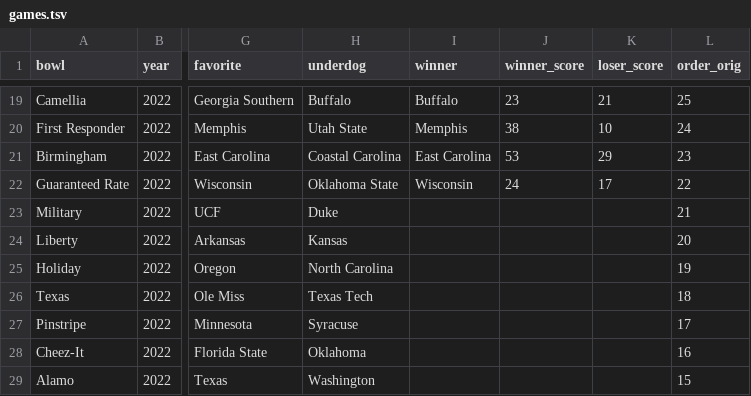
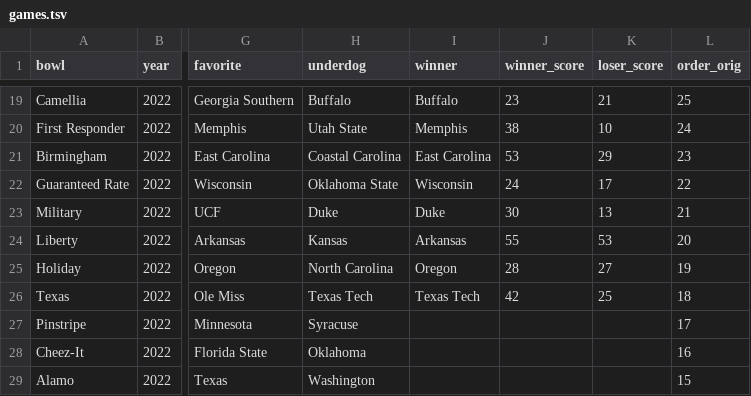
Before and after one commit to rjmorris/bowl_pickem, a TSV file: 2022/data/games.tsv, drawn as a sheet; only a part is shown, gaps mark what is left out; the diff names each change by its address in the sheet, - before the commit and + after, or states it on an @@ line.

Commit message:
Update with results of latest games

```diff
--- a/2022/data/games.tsv
+++ b/2022/data/games.tsv
-I23 (winner): (empty)
+I23 (winner): Duke
-J23 (winner_score): (empty)
+J23 (winner_score): 30
-K23 (loser_score): (empty)
+K23 (loser_score): 13
-I24 (winner): (empty)
+I24 (winner): Arkansas
-J24 (winner_score): (empty)
+J24 (winner_score): 55
-K24 (loser_score): (empty)
+K24 (loser_score): 53
-I25 (winner): (empty)
+I25 (winner): Oregon
-J25 (winner_score): (empty)
+J25 (winner_score): 28
-K25 (loser_score): (empty)
+K25 (loser_score): 27
-I26 (winner): (empty)
+I26 (winner): Texas Tech
-J26 (winner_score): (empty)
+J26 (winner_score): 42
-K26 (loser_score): (empty)
+K26 (loser_score): 25
```
